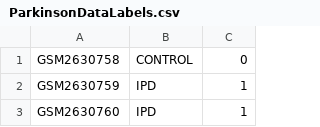
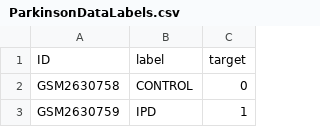
Before and after one commit to raskrawen/AI, a CSV file: ParkinsonDataLabels.csv, drawn as a sheet; only a part is shown; the shorter side is filled out with more unchanged rows.

Commit message:
Update ParkinsonDataLabels.csv

```diff
--- a/ParkinsonDataLabels.csv
+++ b/ParkinsonDataLabels.csv
@@ -1 +1,2 @@
+ID;label;target
 GSM2630758;CONTROL;0
```
